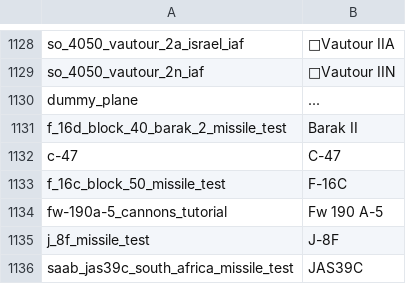
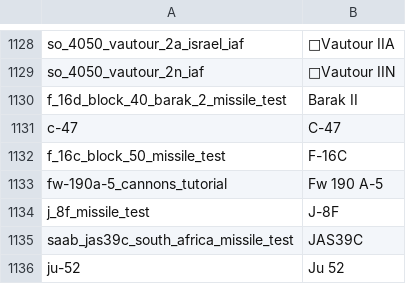
Before and after one commit to FURRO404/BOTSRE, a CSV file: DATA/CDK_to_Readable.csv, drawn as a sheet; only a part is shown, gaps mark what is left out; the shorter side is filled out with more unchanged rows; the diff names each change by its address in the sheet, - before the commit and + after, or states it on an @@ line.

Commit message:
Dummy plane gone

```diff
--- a/DATA/CDK_to_Readable.csv
+++ b/DATA/CDK_to_Readable.csv
-row 1130: dummy_plane | ...
```
